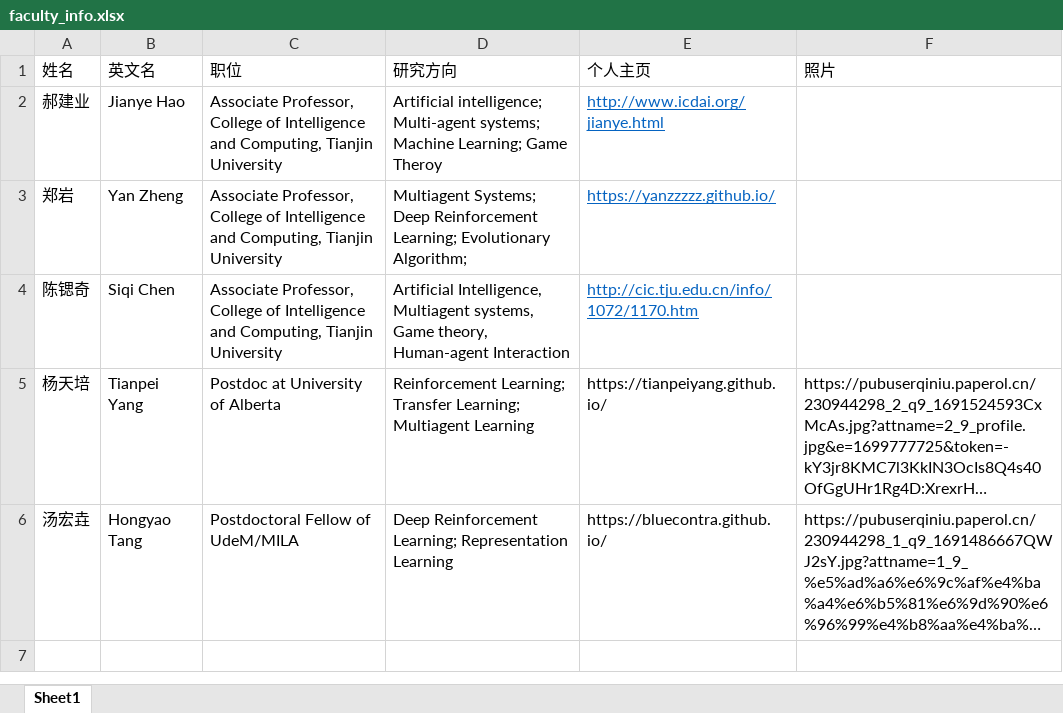
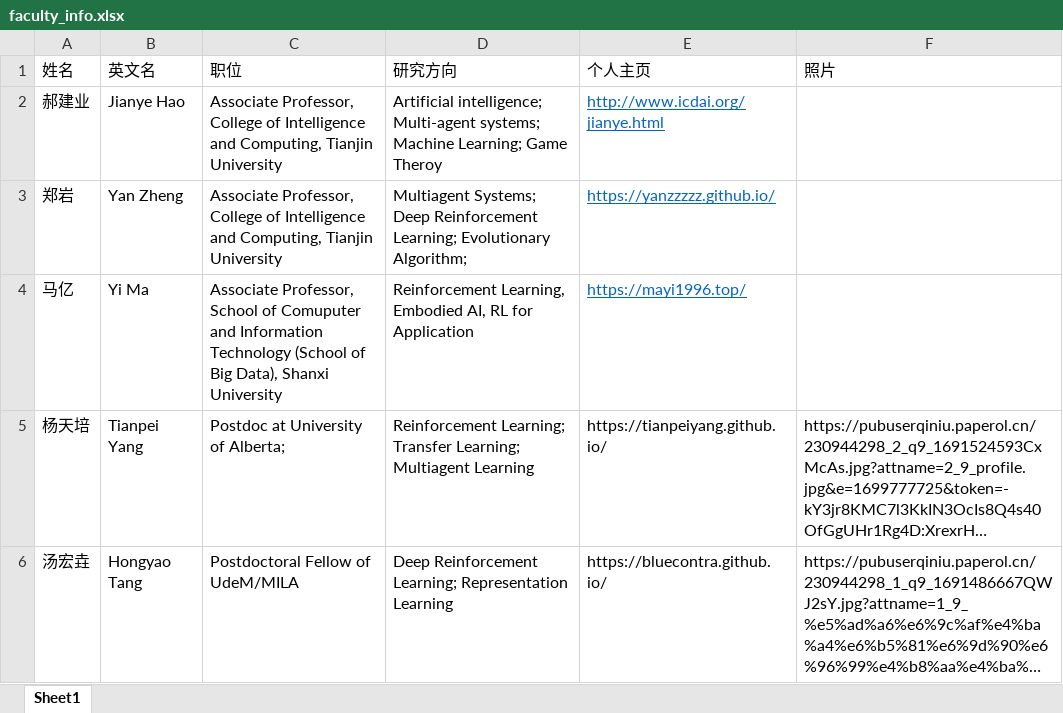
Before and after one commit to TJU-DRL-LAB/rl.beiyang.ren, an Excel workbook: _site/script/faculty_info.xlsx, sheet Sheet1, drawn as a sheet; long unchanged cells end in …; values as stored, in another font and other column widths than the file's, no borders; removed rows and columns are numbered as before the commit, all else as after; the diff names each change by its address in the sheet, - before the commit and + after, or states it on an @@ line.

```diff
--- a/_site/script/faculty_info.xlsx (sheet Sheet1)
+++ b/_site/script/faculty_info.xlsx (sheet Sheet1)
-row 4: 陈锶奇 | Siqi Chen | Associate Professor, College of Intelligence and Computing, Tianjin University | Artificial Intelligence, Multiagent systems, Game theory, Human-agent Interaction | http://cic.tju.edu.cn/info/1072/1170.htm
+row 4: 马亿 | Yi Ma | Associate Professor, School of Comuputer and Information Technology (School of Big Data), Shanxi University | Reinforcement Learning, Embodied AI, RL for Application | https://mayi1996.top/
-C5 (职位): Postdoc at University of Alberta
+C5 (职位): Postdoc at University of Alberta;
```
Also changed, not shown: _site/script/alumni_info.xlsx, _site/script/alumni_info_phd.xlsx, 50 other files.
